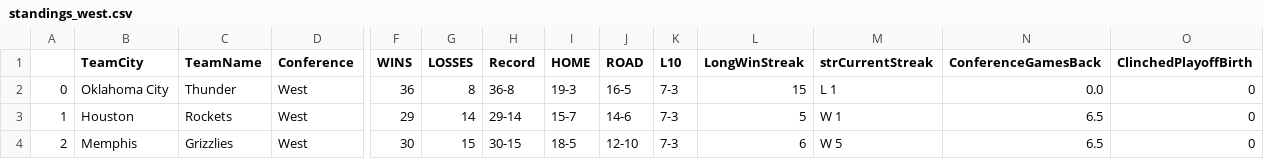
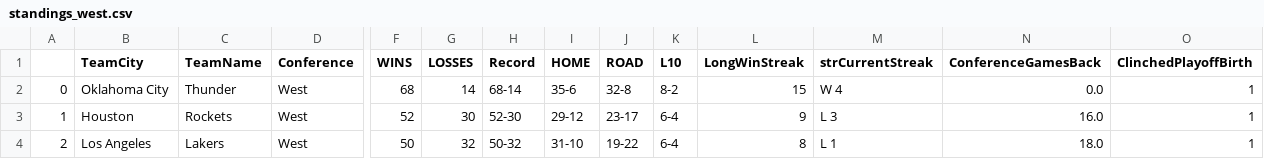
Before and after one commit to francosolari/nba_props, a CSV file: standings_west.csv, drawn as a sheet; only a part is shown, gaps mark what is left out; the diff covers the shown part only; the diff names each change by its address in the sheet, - before the commit and + after, or states it on an @@ line.

Commit message:
Modernizing back end and front-end

```diff
--- a/standings_west.csv
+++ b/standings_west.csv
-F2 (WINS): 36
+F2 (WINS): 68
-G2 (LOSSES): 8
+G2 (LOSSES): 14
-H2 (Record): 36-8
+H2 (Record): 68-14
-I2 (HOME): 19-3
+I2 (HOME): 35-6
-J2 (ROAD): 16-5
+J2 (ROAD): 32-8
-K2 (L10): 7-3
+K2 (L10): 8-2
-M2 (strCurrentStreak): L 1
+M2 (strCurrentStreak): W 4
-O2:O4 (ClinchedPlayoffBirth): 0
+O2:O4 (ClinchedPlayoffBirth): 1
-F3 (WINS): 29
+F3 (WINS): 52
-G3 (LOSSES): 14
+G3 (LOSSES): 30
-H3 (Record): 29-14
+H3 (Record): 52-30
-I3 (HOME): 15-7
+I3 (HOME): 29-12
-J3 (ROAD): 14-6
+J3 (ROAD): 23-17
-K3:K4 (L10): 7-3
+K3:K4 (L10): 6-4
-L3 (LongWinStreak): 5
+L3 (LongWinStreak): 9
-M3 (strCurrentStreak): W 1
+M3 (strCurrentStreak): L 3
-N3 (ConferenceGamesBack): 6.5
+N3 (ConferenceGamesBack): 16.0
-B4 (TeamCity): Memphis
+B4 (TeamCity): Los Angeles
-C4 (TeamName): Grizzlies
+C4 (TeamName): Lakers
-F4 (WINS): 30
+F4 (WINS): 50
-G4 (LOSSES): 15
+G4 (LOSSES): 32
-H4 (Record): 30-15
+H4 (Record): 50-32
-I4 (HOME): 18-5
+I4 (HOME): 31-10
-J4 (ROAD): 12-10
+J4 (ROAD): 19-22
-L4 (LongWinStreak): 6
+L4 (LongWinStreak): 8
-M4 (strCurrentStreak): W 5
+M4 (strCurrentStreak): L 1
-N4 (ConferenceGamesBack): 6.5
+N4 (ConferenceGamesBack): 18.0
```
Also changed, not shown: 127 edited cells elsewhere in this file, 45 other files.
